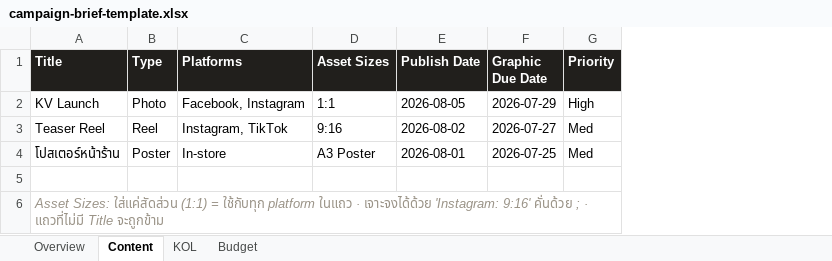
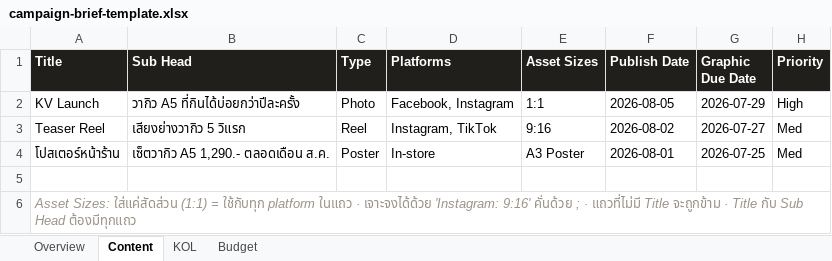
Before and after one commit to Linnapat/Marketing-OS, an Excel workbook: web/templates/campaign-brief-template.xlsx, sheet Content, drawn as a sheet; only a part is shown; values as stored, in another font and other column widths than the file's, no borders; the diff names each change by its address in the sheet, - before the commit and + after, or states it on an @@ line.

```diff
--- a/web/templates/campaign-brief-template.xlsx (sheet Content)
+++ b/web/templates/campaign-brief-template.xlsx (sheet Content)
+column B (Sub Head), rows 2-4: วากิว A5 ที่กินได้บ่อยกว่าปีละครั้ง | เสียงย่างวากิว 5 วิแรก | เซ็ตวากิว A5 1,290.- ตลอดเดือน ส.ค.
-A6 (Title): …Title จะถูกข้าม
+A6 (Title): …Title จะถูกข้าม · Title กับ Sub Head ต้องมีทุกแถว
```
Also changed, not shown: 1 other file.
